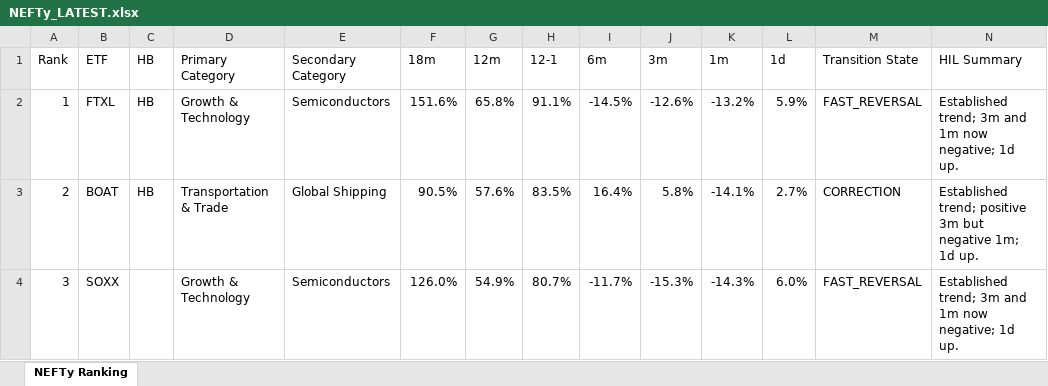
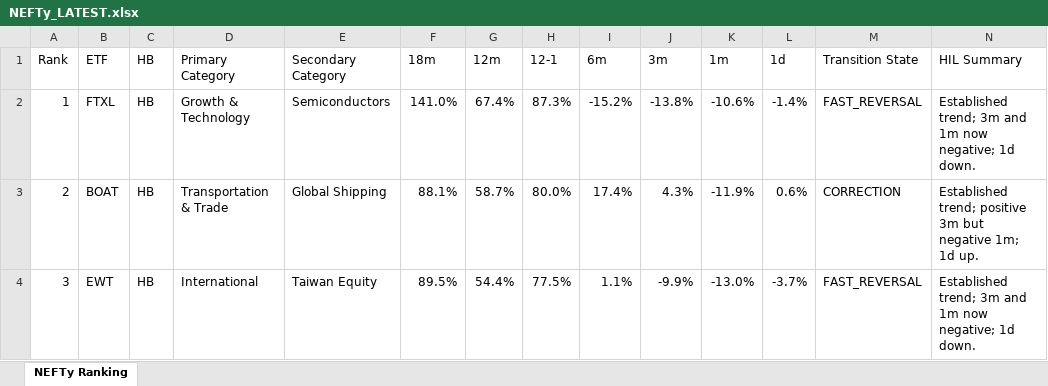
Before and after one commit to DarkMoonv1/NEFTy, an Excel workbook: NEFTy_LATEST.xlsx, sheet NEFTy Ranking, drawn as a sheet; only a part is shown; values as stored, in another font and other column widths than the file's, no cell formats; the diff covers the shown part only; the diff names each change by its address in the sheet, - before the commit and + after, or states it on an @@ line.

Commit message:
Update NEFTy_LATEST.xlsx

```diff
--- a/NEFTy_LATEST.xlsx (sheet NEFTy Ranking)
+++ b/NEFTy_LATEST.xlsx (sheet NEFTy Ranking)
-F2 (18m): 151.6%
+F2 (18m): 141.0%
-G2 (12m): 65.8%
+G2 (12m): 67.4%
-H2 (12-1): 91.1%
+H2 (12-1): 87.3%
-I2 (6m): -14.5%
+I2 (6m): -15.2%
-J2 (3m): -12.6%
+J2 (3m): -13.8%
-K2 (1m): -13.2%
+K2 (1m): -10.6%
-L2 (1d): 5.9%
+L2 (1d): -1.4%
-N2 (HIL Summary): …negative; 1d up.
+N2 (HIL Summary): …negative; 1d down.
-F3 (18m): 90.5%
+F3 (18m): 88.1%
-G3 (12m): 57.6%
+G3 (12m): 58.7%
-H3 (12-1): 83.5%
+H3 (12-1): 80.0%
-I3 (6m): 16.4%
+I3 (6m): 17.4%
-J3 (3m): 5.8%
+J3 (3m): 4.3%
-K3 (1m): -14.1%
+K3 (1m): -11.9%
-L3 (1d): 2.7%
+L3 (1d): 0.6%
-B4 (ETF): SOXX
+B4 (ETF): EWT
-C4 (HB): (empty)
+C4 (HB): HB
-D4 (Primary Category): Growth & Technology
+D4 (Primary Category): International
-E4 (Secondary Category): Semiconductors
+E4 (Secondary Category): Taiwan Equity
-F4 (18m): 126.0%
+F4 (18m): 89.5%
-G4 (12m): 54.9%
+G4 (12m): 54.4%
-H4 (12-1): 80.7%
+H4 (12-1): 77.5%
-I4 (6m): -11.7%
+I4 (6m): 1.1%
-J4 (3m): -15.3%
+J4 (3m): -9.9%
-K4 (1m): -14.3%
+K4 (1m): -13.0%
-L4 (1d): 6.0%
+L4 (1d): -3.7%
-N4 (HIL Summary): …negative; 1d up.
+N4 (HIL Summary): …negative; 1d down.
```
Also changed, not shown: 1089 edited cells elsewhere in this sheet, cell formats.
